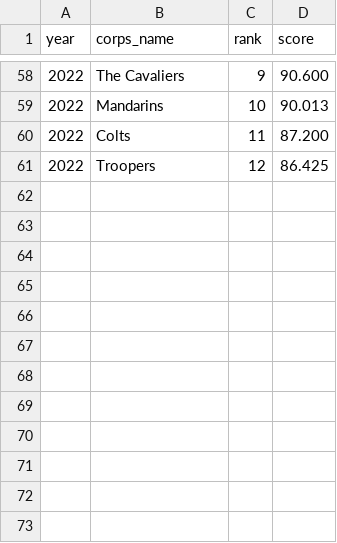
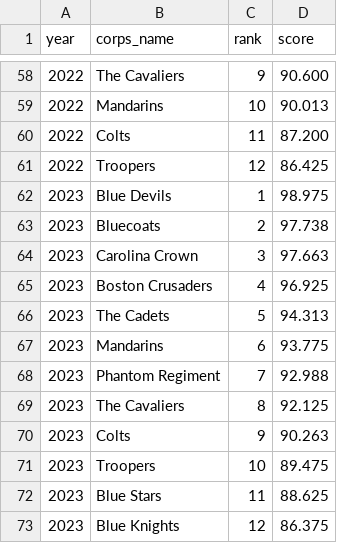
Before and after one commit to Aberry-byte/dci_score_analysis, a CSV file: scores.csv, drawn as a sheet; only a part is shown, gaps mark what is left out; the diff names each change by its address in the sheet, - before the commit and + after, or states it on an @@ line.

```diff
--- a/scores.csv
+++ b/scores.csv
+row 62: 2023 | Blue Devils | 1 | 98.975
+row 63: 2023 | Bluecoats | 2 | 97.738
+row 64: 2023 | Carolina Crown | 3 | 97.663
+row 65: 2023 | Boston Crusaders | 4 | 96.925
+row 66: 2023 | The Cadets | 5 | 94.313
+row 67: 2023 | Mandarins | 6 | 93.775
+row 68: 2023 | Phantom Regiment | 7 | 92.988
+row 69: 2023 | The Cavaliers | 8 | 92.125
+row 70: 2023 | Colts | 9 | 90.263
+row 71: 2023 | Troopers | 10 | 89.475
+row 72: 2023 | Blue Stars | 11 | 88.625
+row 73: 2023 | Blue Knights | 12 | 86.375
```
Also changed, not shown: 1 other file.
